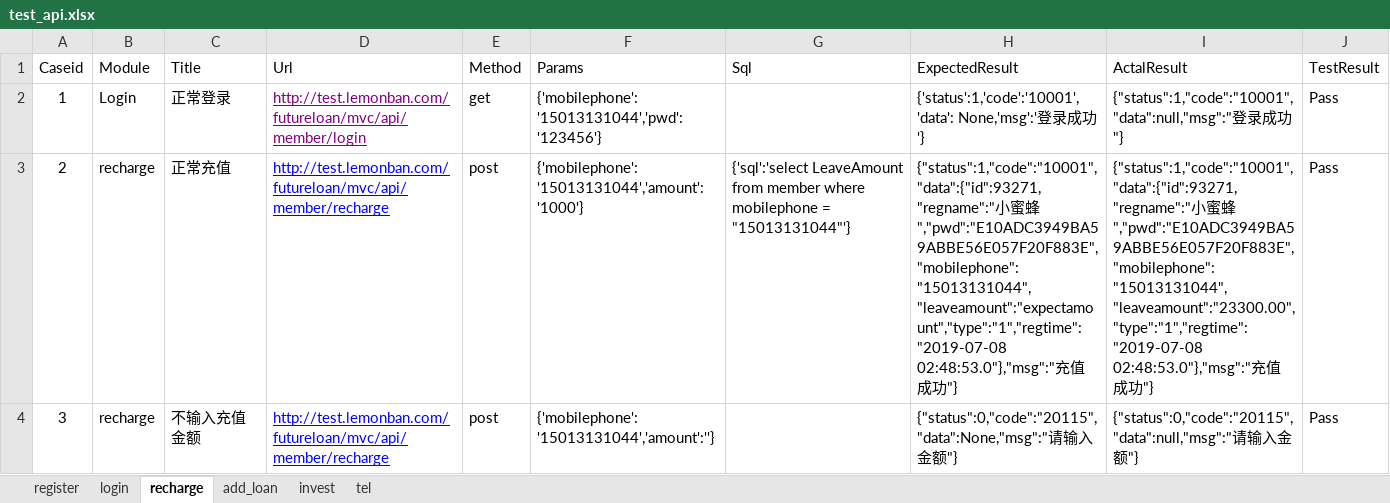
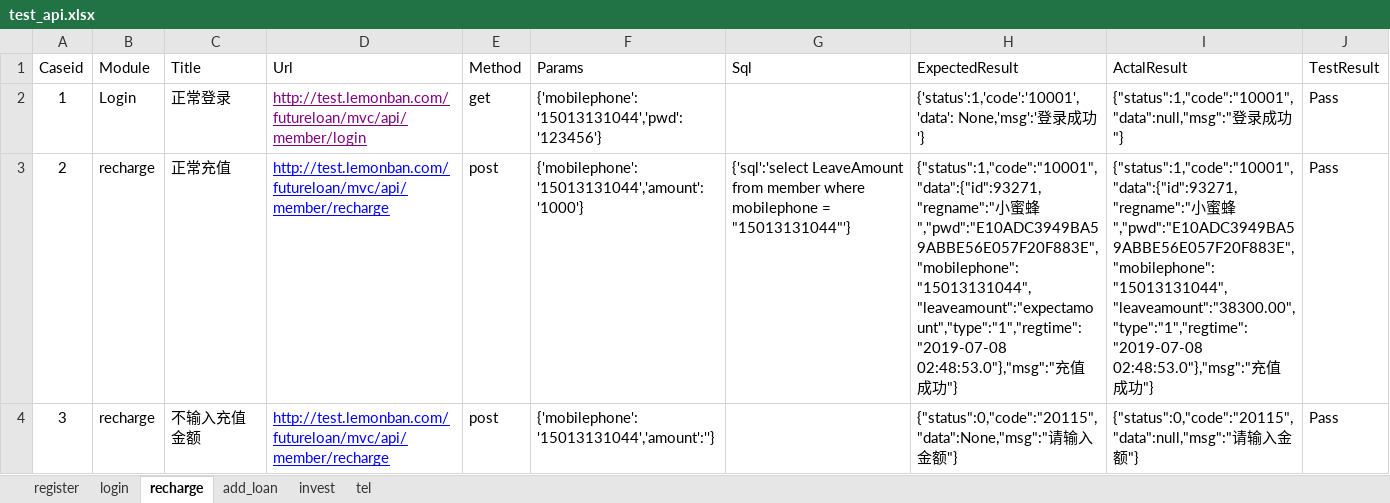
Before and after one commit to tanliming2019/Python14_api_demo, an Excel workbook: API_6/test_cases/test_api.xlsx, sheet recharge, drawn as a sheet; values as stored, in another font and other column widths than the file's, no borders; the diff names each change by its address in the sheet, - before the commit and + after, or states it on an @@ line.

```diff
--- a/API_6/test_cases/test_api.xlsx (sheet recharge)
+++ b/API_6/test_cases/test_api.xlsx (sheet recharge)
-I3 (ActalResult): …蜜蜂","pwd":"E10ADC3949BA59ABBE56E057F20F883E","mobilephone":"15013131044","leaveamount":"23300.00","type":"1","regtime":"2019-07-08 02:48:53.0"},"msg":"充…
+I3 (ActalResult): …蜜蜂","pwd":"E10ADC3949BA59ABBE56E057F20F883E","mobilephone":"15013131044","leaveamount":"38300.00","type":"1","regtime":"2019-07-08 02:48:53.0"},"msg":"充…
```
Also changed, not shown: sheet tel, 3 other files.
